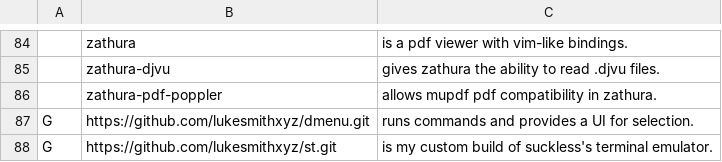
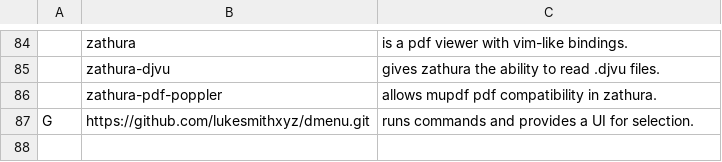
Before and after one commit to fherking/LARBS, a CSV file: debian/progs.csv, drawn as a sheet; only a part is shown, gaps mark what is left out.

Commit message:
Update progs.csv

```diff
--- a/debian/progs.csv
+++ b/debian/progs.csv
@@ -87,2 +87 @@
 G,https://github.com/lukesmithxyz/dmenu.git,"runs commands and provides a UI for selection."
-G,https://github.com/lukesmithxyz/st.git,"is my custom build of suckless's terminal emulator."
```
